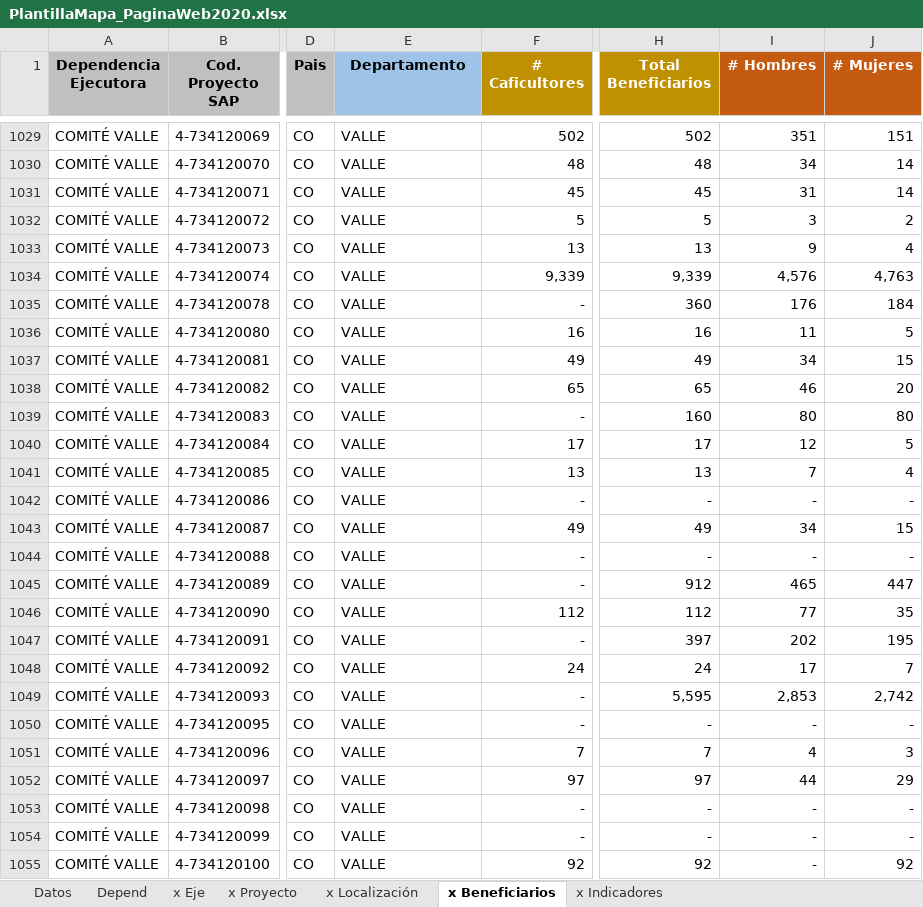
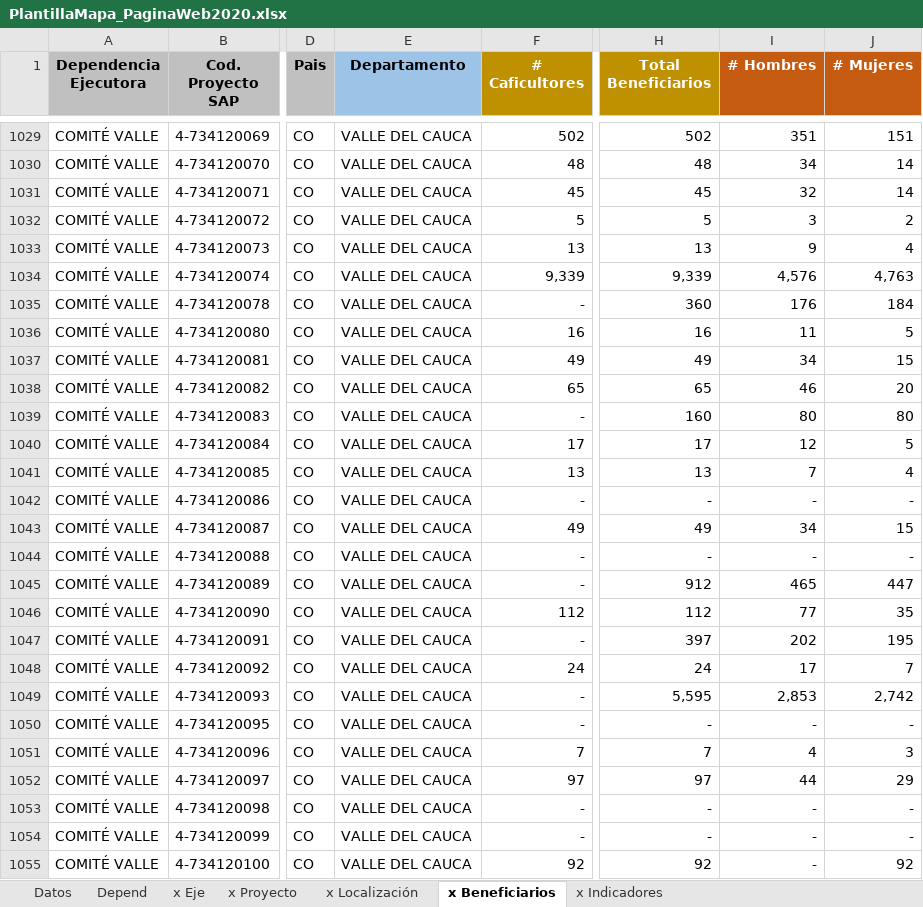
Before and after one commit to Desarrollo-zeros/new-map, an Excel workbook: Api/uploads/PlantillaMapa_PaginaWeb2020.xlsx, sheet x Beneficiarios, drawn as a sheet; only a part is shown, gaps mark what is left out; values as stored, in another font and other column widths than the file's, no borders; the diff covers the shown part only; the diff names each change by its address in the sheet, - before the commit and + after, or states it on an @@ line.

```diff
--- a/Api/uploads/PlantillaMapa_PaginaWeb2020.xlsx (sheet x Beneficiarios)
+++ b/Api/uploads/PlantillaMapa_PaginaWeb2020.xlsx (sheet x Beneficiarios)
-E1029:E1055 (Departamento): VALLE
+E1029:E1055 (Departamento): VALLE DEL CAUCA
-I1031 (# Hombres): 31
+I1031 (# Hombres): 32
```
Also changed, not shown: 42 edited cells and cell formats elsewhere in this sheet, sheet x Localización, sheet x Indicadores, sheet x Eje, sheet x Proyecto, hidden cells, 26 other files.
